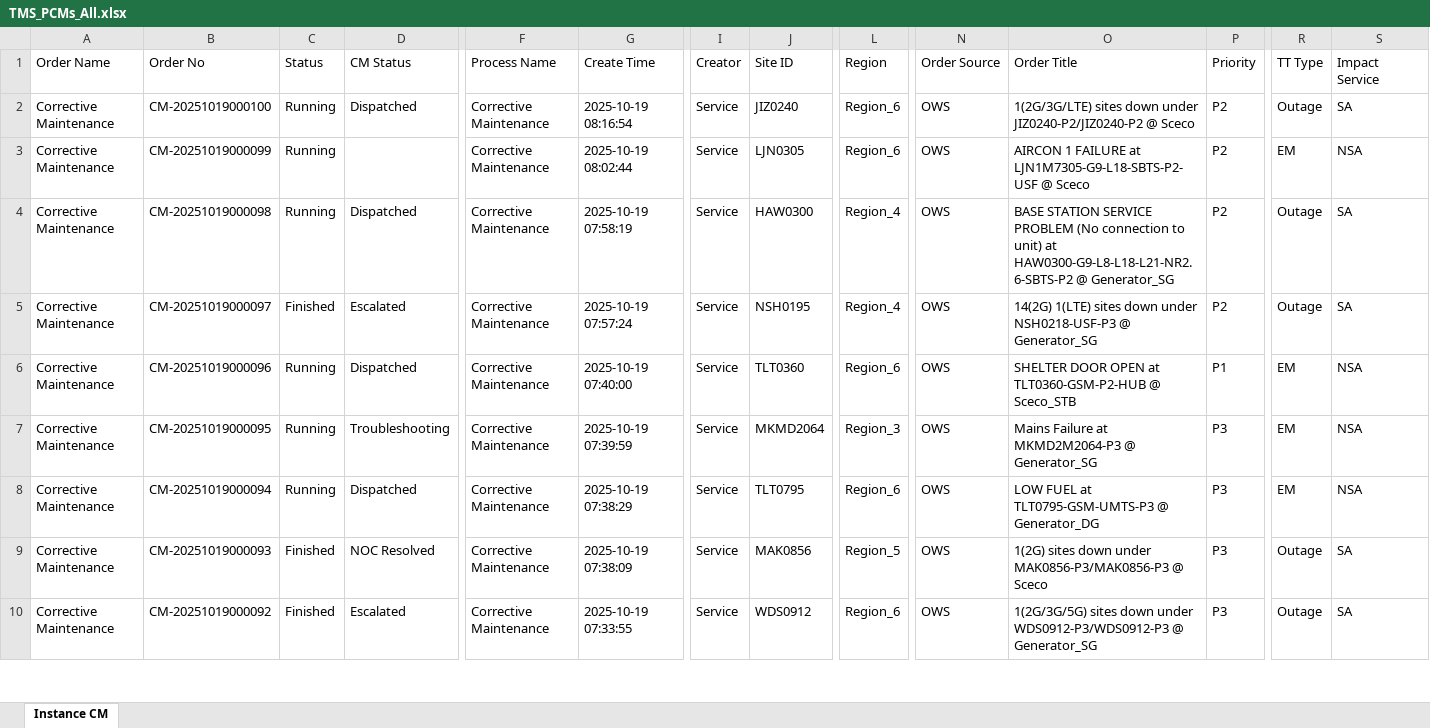
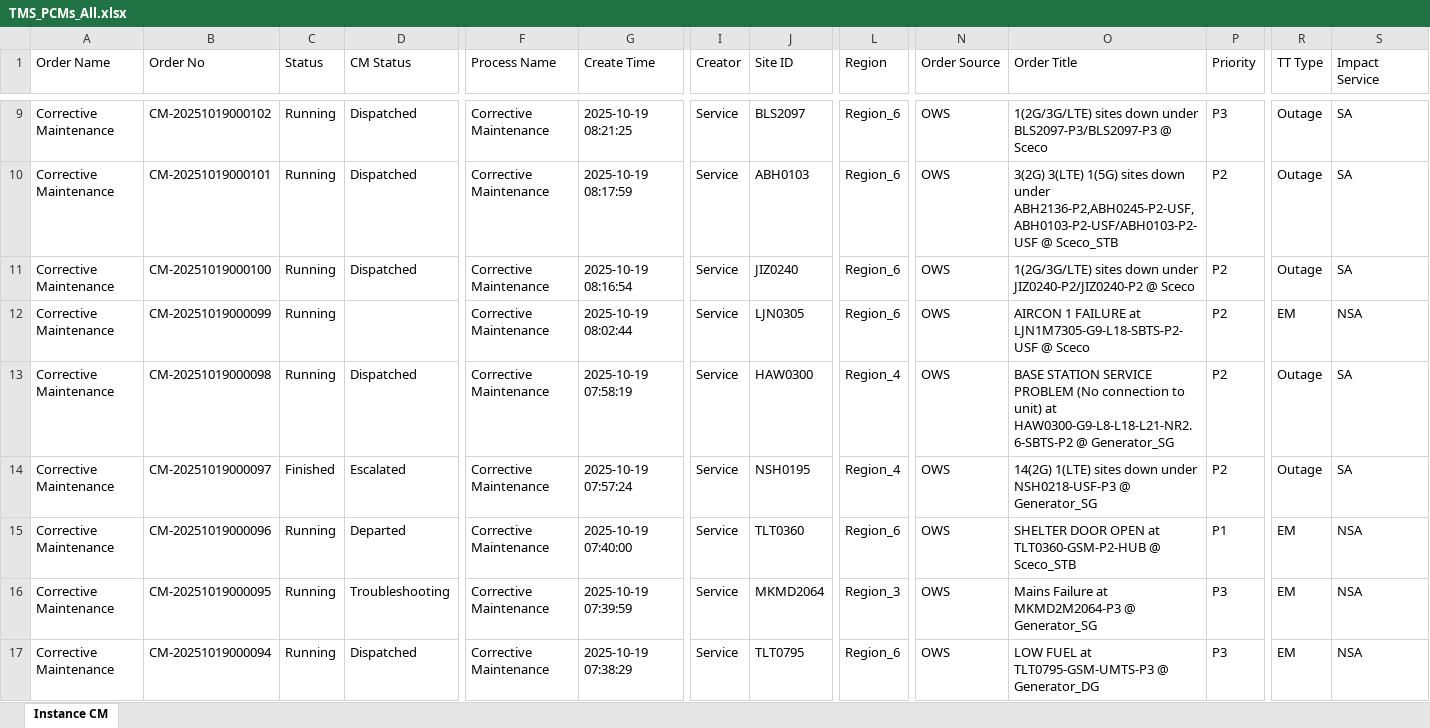
Before and after one commit to decosaro/shabakkat, an Excel workbook: TMS_PCMs_All.xlsx, sheet Instance CM, drawn as a sheet; only a part is shown, gaps mark what is left out; the shorter side is filled out with more unchanged rows; values as stored, in another font and other column widths than the file's, no borders; addresses are those after the commit; rows hold the shown columns only; the diff covers the shown part only; the diff names each change by its address in the sheet, - before the commit and + after, or states it on an @@ line.

Commit message:
Updated TMS_PCMs_All.xlsx from OneDrive via Power Automate

```diff
--- a/TMS_PCMs_All.xlsx (sheet Instance CM)
+++ b/TMS_PCMs_All.xlsx (sheet Instance CM)
+row 9: Corrective Maintenance | CM-20251019000102 | Running | Dispatched | Corrective Maintenance | 2025-10-19 08:21:25 | Service | BLS2097 | Region_6 | OWS | 1(2G/3G/LTE) sites down under BLS2097-P3/BLS2097-P3 @ Sceco | P3 | Outage | SA
+row 10: Corrective Maintenance | CM-20251019000101 | Running | Dispatched | Corrective Maintenance | 2025-10-19 08:17:59 | Service | ABH0103 | Region_6 | OWS | 3(2G) 3(LTE) 1(5G) sites down under ABH2136-P2,ABH0245-P2-USF,ABH0103-P2-USF/ABH0103-P2-USF @ Sceco_STB | P2 | Outage | SA
-D15 (CM Status): Dispatched
+D15 (CM Status): Departed
```
Also changed, not shown: 7 added rows and 1 edited cell elsewhere in this sheet.
